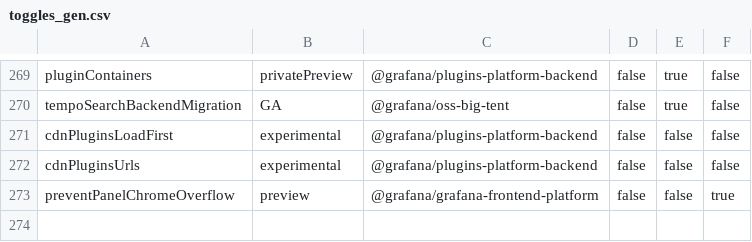
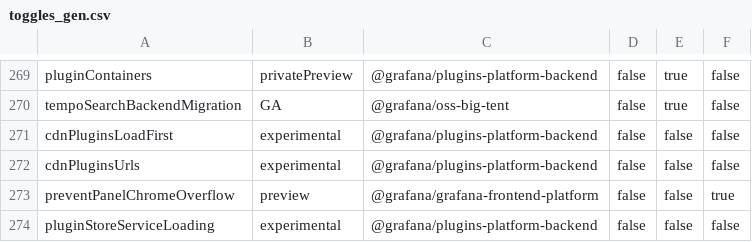
Before and after one commit to openai-oss-forks/grafana-experiments, a CSV file: pkg/services/featuremgmt/toggles_gen.csv, drawn as a sheet; only a part is shown, gaps mark what is left out.

Commit message:
Plugins: Add pluginStoreServiceLoading feature toggle (#112588)

```diff
--- a/pkg/services/featuremgmt/toggles_gen.csv
+++ b/pkg/services/featuremgmt/toggles_gen.csv
@@ -273 +273,2 @@ cdnPluginsUrls,experimental,@grafana/plugins-platform-backend,false,false,false
 preventPanelChromeOverflow,preview,@grafana/grafana-frontend-platform,false,false,true
+pluginStoreServiceLoading,experimental,@grafana/plugins-platform-backend,false,false,false
```
Also changed, not shown: 7 other files.
